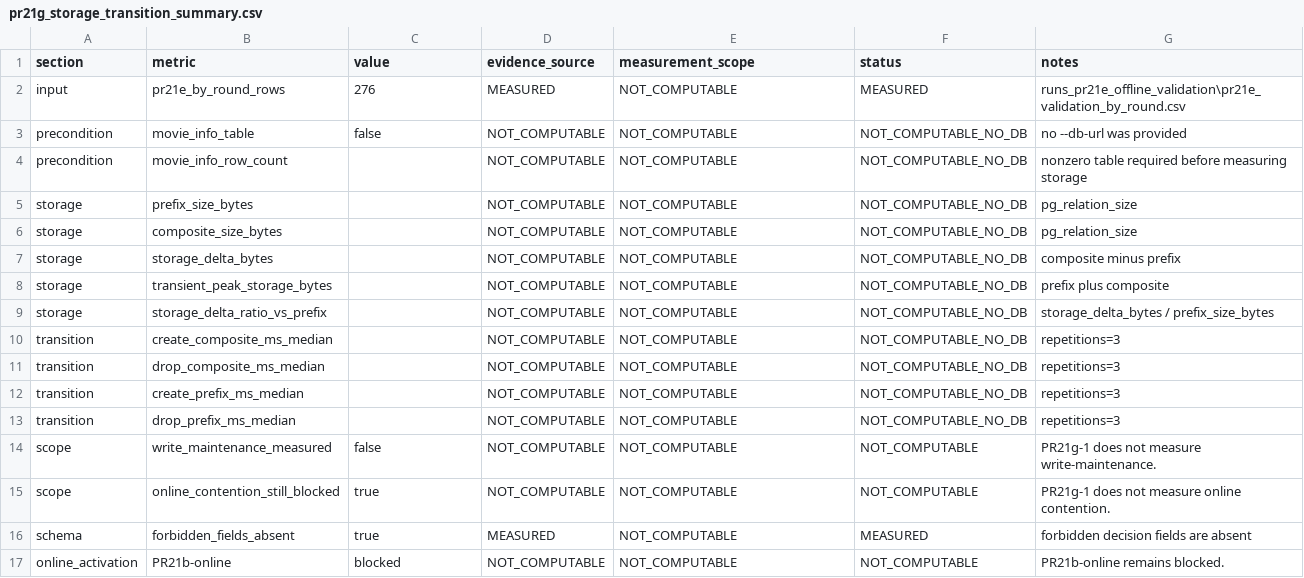
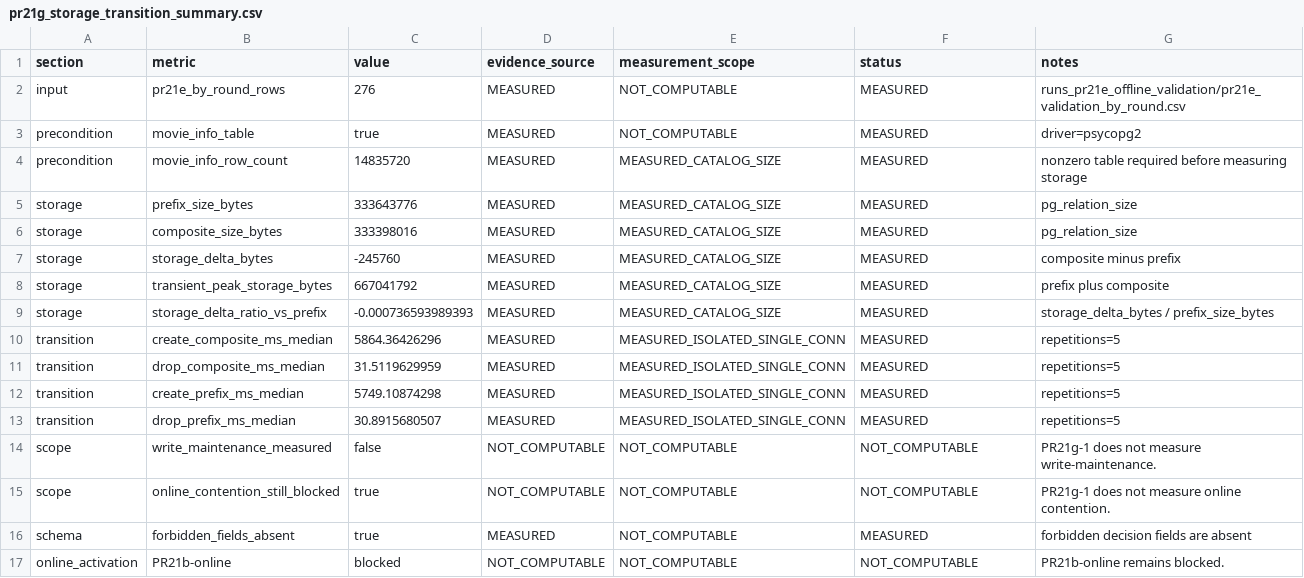
Before and after one commit to wuxyng/AdaSelectPP, a CSV file: runs_pr21g_storage_transition/pr21g_storage_transition_summary.csv, drawn as a sheet.

```diff
--- a/runs_pr21g_storage_transition/pr21g_storage_transition_summary.csv
+++ b/runs_pr21g_storage_transition/pr21g_storage_transition_summary.csv
@@ -1,14 +1,14 @@
 section,metric,value,evidence_source,measurement_scope,status,notes
-input,pr21e_by_round_rows,276,MEASURED,NOT_COMPUTABLE,MEASURED,runs_pr21e_offline_validation\pr21e_validation_by_round.csv
-precondition,movie_info_table,false,NOT_COMPUTABLE,NOT_COMPUTABLE,NOT_COMPUTABLE_NO_DB,no --db-url was provided
-precondition,movie_info_row_count,,NOT_COMPUTABLE,NOT_COMPUTABLE,NOT_COMPUTABLE_NO_DB,nonzero table required before measuring storage
-storage,prefix_size_bytes,,NOT_COMPUTABLE,NOT_COMPUTABLE,NOT_COMPUTABLE_NO_DB,pg_relation_size
-storage,composite_size_bytes,,NOT_COMPUTABLE,NOT_COMPUTABLE,NOT_COMPUTABLE_NO_DB,pg_relation_size
-storage,storage_delta_bytes,,NOT_COMPUTABLE,NOT_COMPUTABLE,NOT_COMPUTABLE_NO_DB,composite minus prefix
-storage,transient_peak_storage_bytes,,NOT_COMPUTABLE,NOT_COMPUTABLE,NOT_COMPUTABLE_NO_DB,prefix plus composite
-storage,storage_delta_ratio_vs_prefix,,NOT_COMPUTABLE,NOT_COMPUTABLE,NOT_COMPUTABLE_NO_DB,storage_delta_bytes / prefix_size_bytes
-transition,create_composite_ms_median,,NOT_COMPUTABLE,NOT_COMPUTABLE,NOT_COMPUTABLE_NO_DB,repetitions=3
-transition,drop_composite_ms_median,,NOT_COMPUTABLE,NOT_COMPUTABLE,NOT_COMPUTABLE_NO_DB,repetitions=3
-transition,create_prefix_ms_median,,NOT_COMPUTABLE,NOT_COMPUTABLE,NOT_COMPUTABLE_NO_DB,repetitions=3
-transition,drop_prefix_ms_median,,NOT_COMPUTABLE,NOT_COMPUTABLE,NOT_COMPUTABLE_NO_DB,repetitions=3
+input,pr21e_by_round_rows,276,MEASURED,NOT_COMPUTABLE,MEASURED,runs_pr21e_offline_validation/pr21e_validation_by_round.csv
+precondition,movie_info_table,true,MEASURED,NOT_COMPUTABLE,MEASURED,driver=psycopg2
+precondition,movie_info_row_count,14835720,MEASURED,MEASURED_CATALOG_SIZE,MEASURED,nonzero table required before measuring storage
+storage,prefix_size_bytes,333643776,MEASURED,MEASURED_CATALOG_SIZE,MEASURED,pg_relation_size
+storage,composite_size_bytes,333398016,MEASURED,MEASURED_CATALOG_SIZE,MEASURED,pg_relation_size
+storage,storage_delta_bytes,-245760,MEASURED,MEASURED_CATALOG_SIZE,MEASURED,composite minus prefix
+storage,transient_peak_storage_bytes,667041792,MEASURED,MEASURED_CATALOG_SIZE,MEASURED,prefix plus composite
+storage,storage_delta_ratio_vs_prefix,-0.000736593989393,MEASURED,MEASURED_CATALOG_SIZE,MEASURED,storage_delta_bytes / prefix_size_bytes
+transition,create_composite_ms_median,5864.36426296,MEASURED,MEASURED_ISOLATED_SINGLE_CONN,MEASURED,repetitions=5
+transition,drop_composite_ms_median,31.5119629959,MEASURED,MEASURED_ISOLATED_SINGLE_CONN,MEASURED,repetitions=5
+transition,create_prefix_ms_median,5749.10874298,MEASURED,MEASURED_ISOLATED_SINGLE_CONN,MEASURED,repetitions=5
+transition,drop_prefix_ms_median,30.8915680507,MEASURED,MEASURED_ISOLATED_SINGLE_CONN,MEASURED,repetitions=5
 scope,write_maintenance_measured,false,NOT_COMPUTABLE,NOT_COMPUTABLE,NOT_COMPUTABLE,PR21g-1 does not measure write-maintenance.
```
Also changed, not shown: runs_pr21g_storage_transition/pr21g_storage_transition_by_pair.csv, 1 other file.
